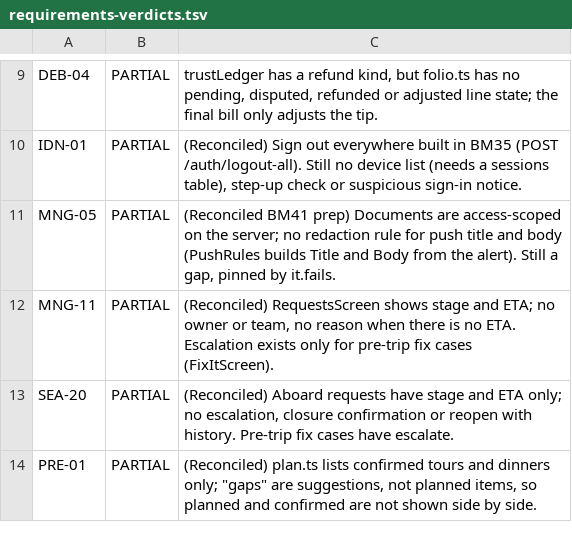
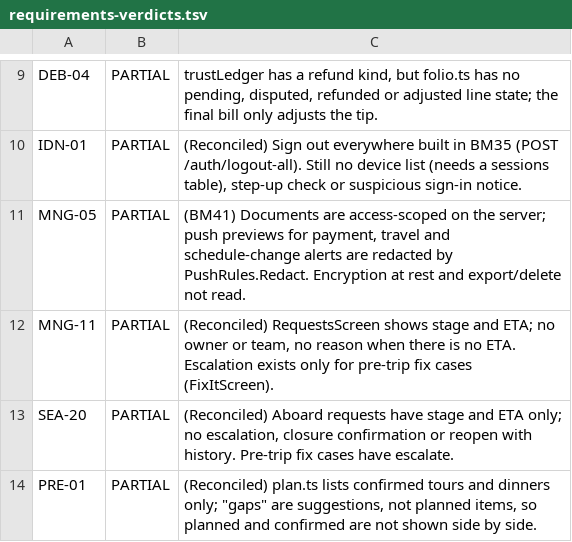
Before and after one commit to davidyoung2912/princess, a TSV file: docs/requirements-verdicts.tsv, drawn as a sheet; only a part is shown, gaps mark what is left out.

```diff
--- a/docs/requirements-verdicts.tsv
+++ b/docs/requirements-verdicts.tsv
@@ -10,3 +10,3 @@ DEB-04	PARTIAL	trustLedger has a refund kind, but folio.ts has no pending, dispu
 IDN-01	PARTIAL	(Reconciled) Sign out everywhere built in BM35 (POST /auth/logout-all). Still no device list (needs a sessions table), step-up check or suspicious sign-in notice.
-MNG-05	PARTIAL	(Reconciled BM41 prep) Documents are access-scoped on the server; no redaction rule for push title and body (PushRules builds Title and Body from the alert). Still a gap, pinned by it.fails.
+MNG-05	PARTIAL	(BM41) Documents are access-scoped on the server; push previews for payment, travel and schedule-change alerts are redacted by PushRules.Redact. Encryption at rest and export/delete not read.
 MNG-11	PARTIAL	(Reconciled) RequestsScreen shows stage and ETA; no owner or team, no reason when there is no ETA. Escalation exists only for pre-trip fix cases (FixItScreen).
```
Also changed, not shown: 7 other files.
